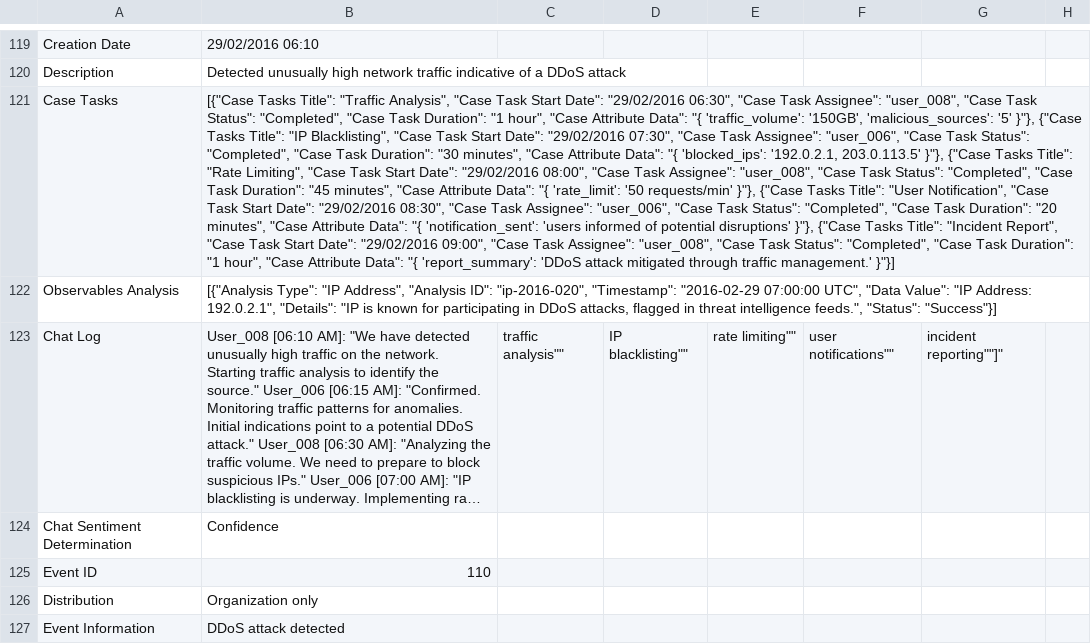
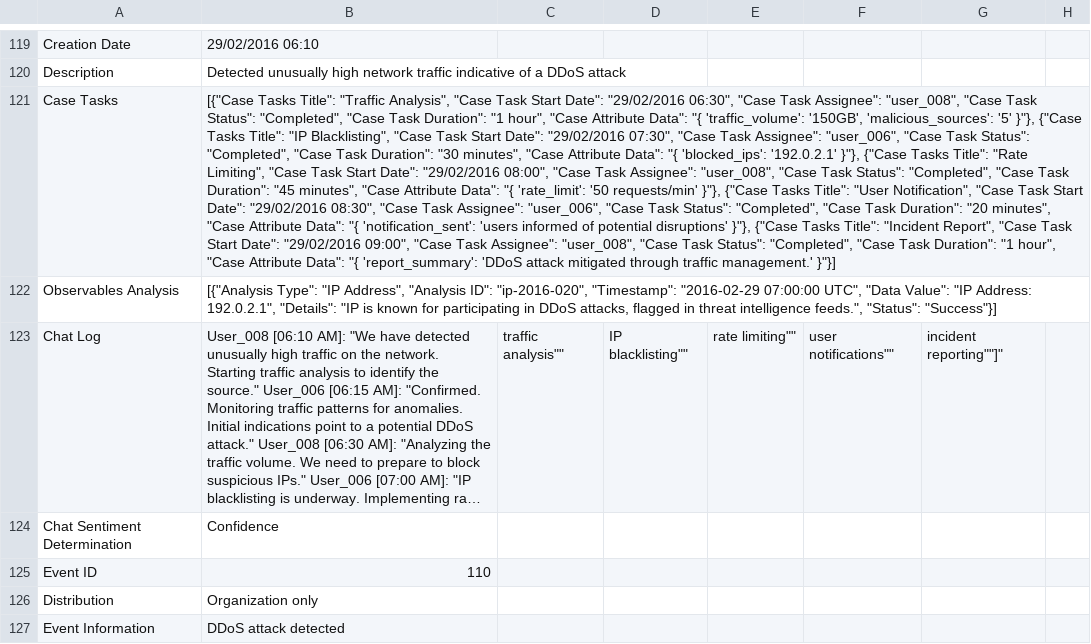
Before and after one commit to authoruser/IRDATASET, a CSV file: IR-Dataset.csv, drawn as a sheet; only a part is shown, gaps mark what is left out; long unchanged cells end in …; the diff names each change by its address in the sheet, - before the commit and + after, or states it on an @@ line.

Commit message:
Update IR-Dataset.csv

```diff
--- a/IR-Dataset.csv
+++ b/IR-Dataset.csv
-B121: …"{ 'blocked_ips': '192.0.2.1, 203.0.113.5' }"}, {"Case…
+B121: …"{ 'blocked_ips': '192.0.2.1' }"}, {"Case…
```
